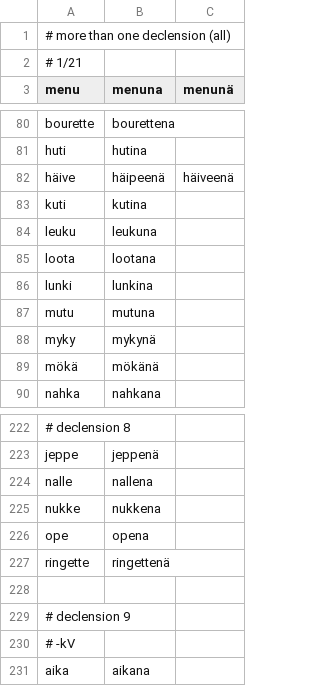
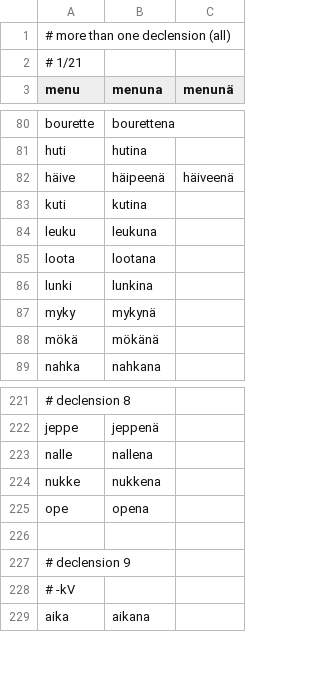
Before and after one commit to qalle2/finmorph, a CSV file: decline_noun-tests/ess-sg.csv, drawn as a sheet; only a part is shown, gaps mark what is left out.

```diff
--- a/decline_noun-tests/ess-sg.csv
+++ b/decline_noun-tests/ess-sg.csv
@@ -86,3 +86,2 @@ loota,lootana
 lunki,lunkina
-mutu,mutuna
 myky,mykynä
@@ -226,3 +225,2 @@ nukke,nukkena
 ope,opena
-ringette,ringettenä
 
```
Also changed, not shown: decline_noun-tests/ess-pl.csv, decline_noun-tests/gen-pl.csv, 24 other files.
